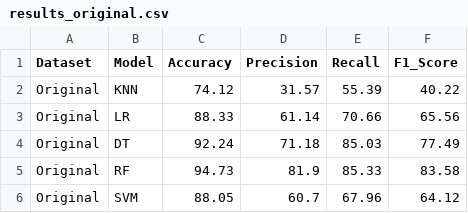
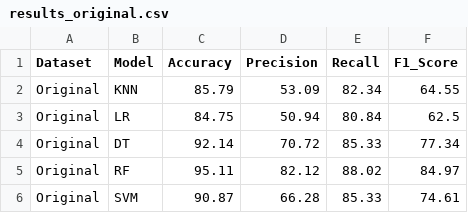
Before and after one commit to adityasiraskar/Customer-Churn-Prediction, a CSV file: outputs/metrics/results_original.csv, drawn as a sheet.

```diff
--- a/outputs/metrics/results_original.csv
+++ b/outputs/metrics/results_original.csv
@@ -1,6 +1,6 @@
 Dataset,Model,Accuracy,Precision,Recall,F1_Score
-Original,KNN,74.12,31.57,55.39,40.22
-Original,LR,88.33,61.14,70.66,65.56
-Original,DT,92.24,71.18,85.03,77.49
-Original,RF,94.73,81.9,85.33,83.58
-Original,SVM,88.05,60.7,67.96,64.12
+Original,KNN,85.79,53.09,82.34,64.55
+Original,LR,84.75,50.94,80.84,62.5
+Original,DT,92.14,70.72,85.33,77.34
+Original,RF,95.11,82.12,88.02,84.97
+Original,SVM,90.87,66.28,85.33,74.61
```
Also changed, not shown: outputs/metrics/results_clusters.csv, outputs/metrics/sample_vs_cluster_avg.csv, 15 other files.
